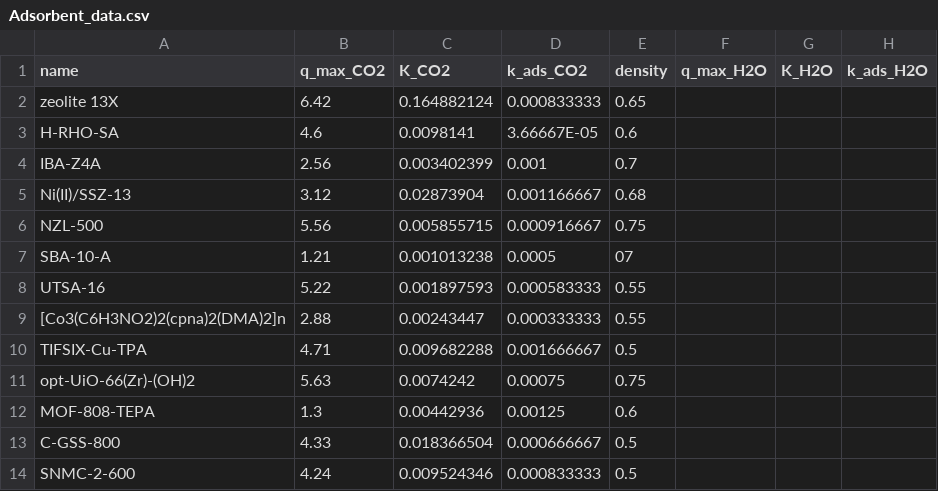
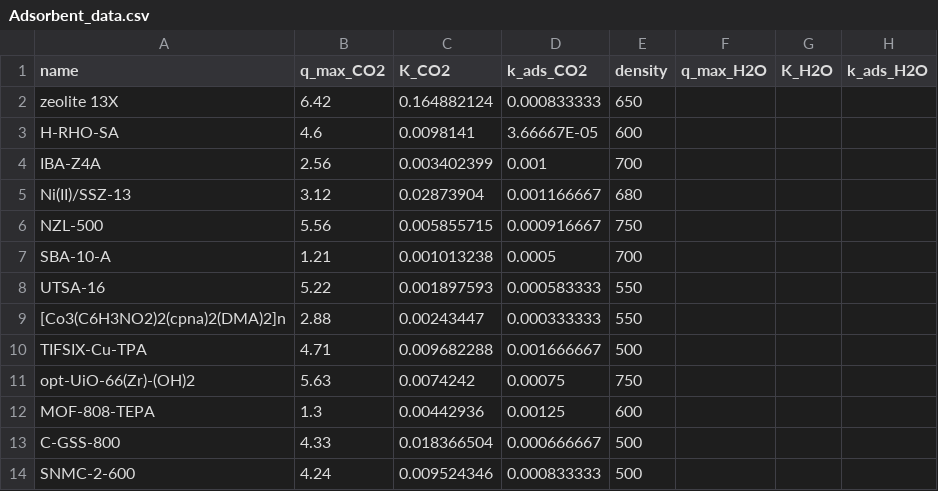
Before and after one commit to Julian-Barth/AdsorpSim, a CSV file: data/Adsorbent_data.csv, drawn as a sheet.

Commit message:
fixed density

```diff
--- a/data/Adsorbent_data.csv
+++ b/data/Adsorbent_data.csv
@@ -1,14 +1,14 @@
 name;q_max_CO2;K_CO2;k_ads_CO2;density;q_max_H2O;K_H2O;k_ads_H2O
-zeolite 13X;6.42;0.164882124;0.000833333;0.65;;;
-H-RHO-SA;4.6;0.0098141;3.66667E-05;0.6;;;
-IBA-Z4A; 2.56 ;0.003402399;0.001;0.7;;;
-Ni(II)/SSZ-13;3.12;0.02873904;0.001166667;0.68;;;
-NZL-500;5.56;0.005855715;0.000916667;0.75;;;
-SBA-10-A;1.21;0.001013238;0.0005;07;;;
-UTSA-16;5.22;0.001897593;0.000583333;0.55;;;
-[Co3(C6H3NO2)2(cpna)2(DMA)2]n; 2.88 ;0.00243447;0.000333333;0.55;;;
-TIFSIX-Cu-TPA;4.71;0.009682288;0.001666667;0.5;;;
-opt-UiO-66(Zr)-(OH)2 ;5.63;0.0074242;0.00075;0.75;;;
-MOF-808-TEPA;1.3;0.00442936;0.00125;0.6;;;
-C-GSS-800;4.33;0.018366504;0.000666667;0.5;;;
-SNMC-2-600;4.24;0.009524346;0.000833333;0.5;;;
+zeolite 13X;6.42;0.164882124;0.000833333;650;;;
+H-RHO-SA;4.6;0.0098141;3.66667E-05;600;;;
+IBA-Z4A; 2.56 ;0.003402399;0.001;700;;;
+Ni(II)/SSZ-13;3.12;0.02873904;0.001166667;680;;;
+NZL-500;5.56;0.005855715;0.000916667;750;;;
+SBA-10-A;1.21;0.001013238;0.0005;700;;;
+UTSA-16;5.22;0.001897593;0.000583333;550;;;
+[Co3(C6H3NO2)2(cpna)2(DMA)2]n; 2.88 ;0.00243447;0.000333333;550;;;
+TIFSIX-Cu-TPA;4.71;0.009682288;0.001666667;500;;;
+opt-UiO-66(Zr)-(OH)2 ;5.63;0.0074242;0.00075;750;;;
+MOF-808-TEPA;1.3;0.00442936;0.00125;600;;;
+C-GSS-800;4.33;0.018366504;0.000666667;500;;;
+SNMC-2-600;4.24;0.009524346;0.000833333;500;;;
```
